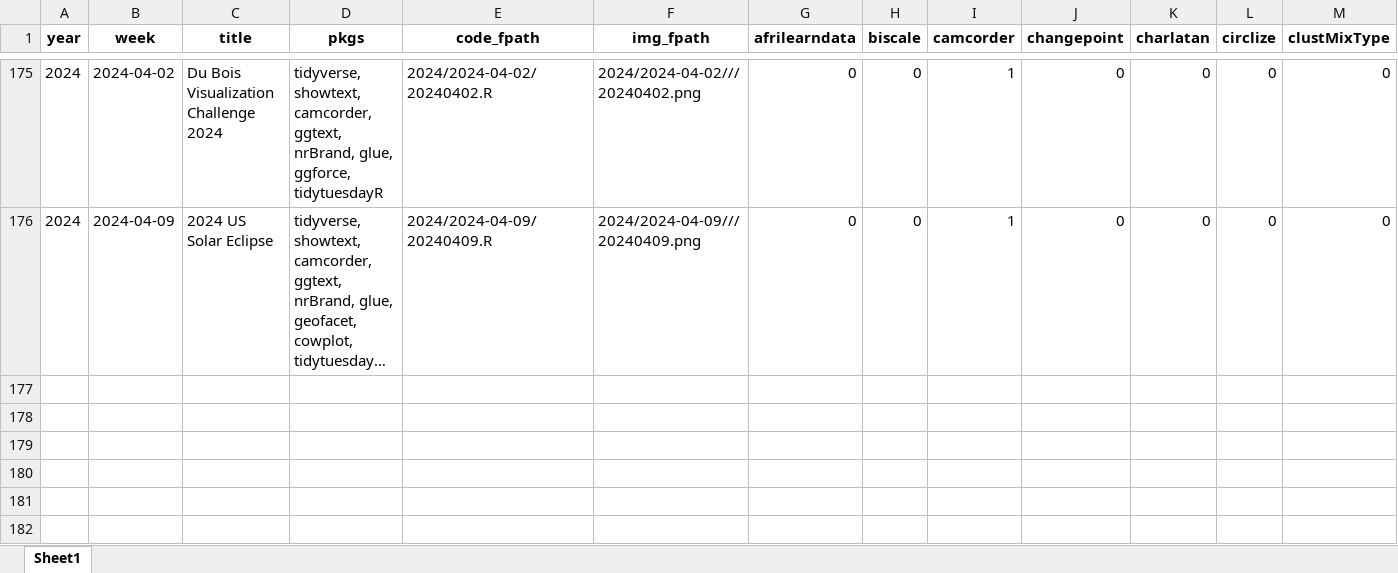
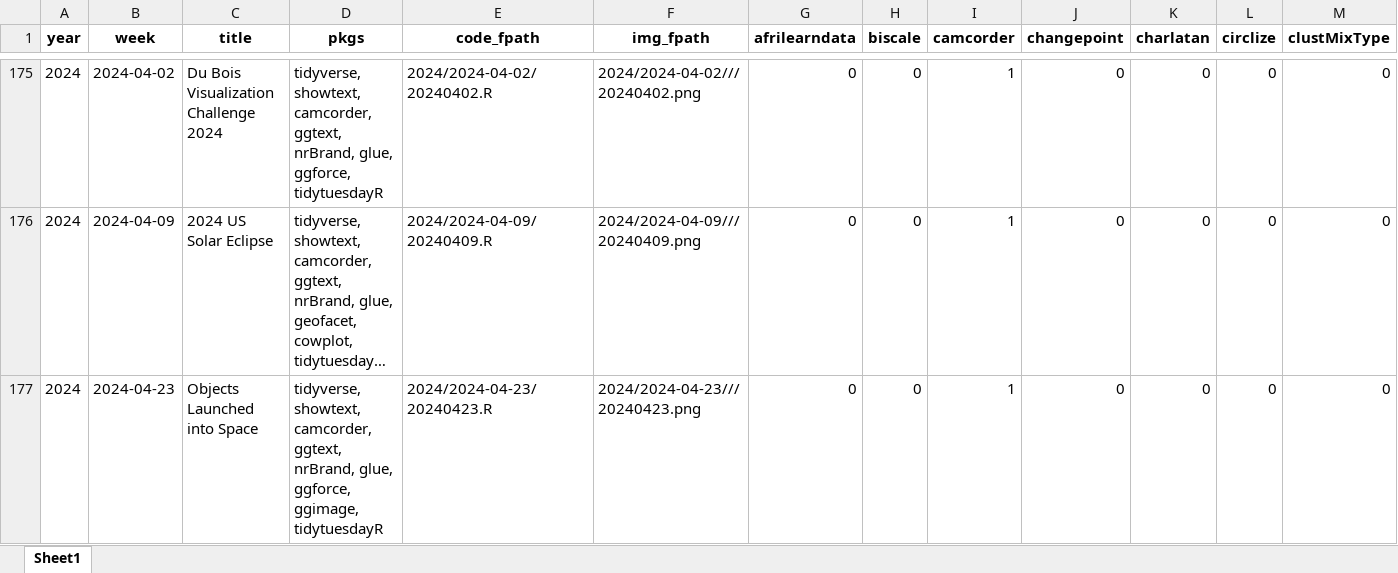
Before and after one commit to nrennie/tidytuesday, an Excel workbook: data/all_weeks.xlsx, sheet Sheet1, drawn as a sheet; only a part is shown, gaps mark what is left out; long unchanged cells end in …; values as stored, in another font and other column widths than the file's, no borders; rows hold the shown columns only; the diff names each change by its address in the sheet, - before the commit and + after, or states it on an @@ line.

```diff
--- a/data/all_weeks.xlsx (sheet Sheet1)
+++ b/data/all_weeks.xlsx (sheet Sheet1)
+row 177: 2024 | 2024-04-23 | Objects Launched into Space | tidyverse, showtext, camcorder, ggtext, nrBrand, glue, ggforce, ggimage, tidytuesdayR | 2024/2024-04-23/20240423.R | 2024/2024-04-23///20240423.png | 0 | 0 | 1 | 0 | 0 | 0 | 0
```
Also changed, not shown: 1 other file.
